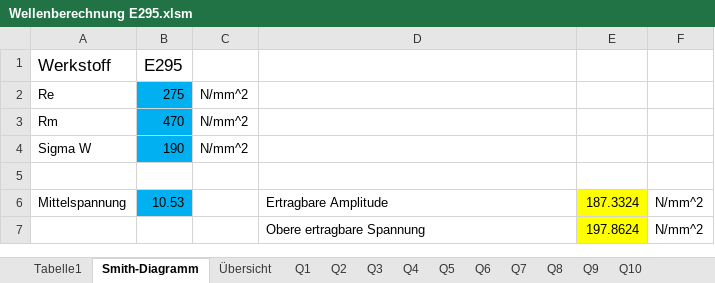
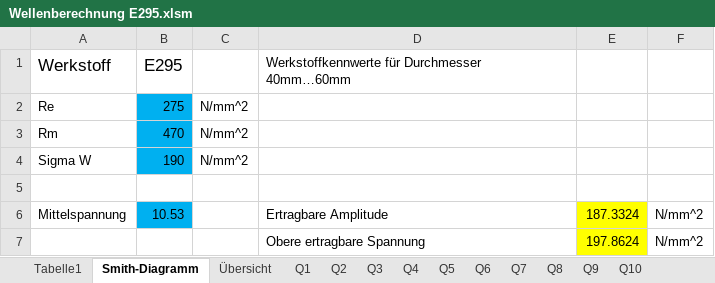
Before and after one commit to MattdewT/KE3, an Excel workbook: Wellenberechnung E295.xlsm, sheet Smith-Diagramm, drawn as a sheet; values as stored, in another font and other column widths than the file's, no borders; charts and pictures not drawn; the diff names each change by its address in the sheet, - before the commit and + after, or states it on an @@ line.

Commit message:
Durchmesserangaben zu den Smithdiagrammen hinzugefügt

```diff
--- a/Wellenberechnung E295.xlsm (sheet Smith-Diagramm)
+++ b/Wellenberechnung E295.xlsm (sheet Smith-Diagramm)
-D1: (empty)
+D1: Werkstoffkennwerte für Durchmesser 40mm…60mm
```
Also changed, not shown: sheet Tabelle2, charts or pictures, Wellenberechnung 42CrMo4.xlsm, 1 other file.
